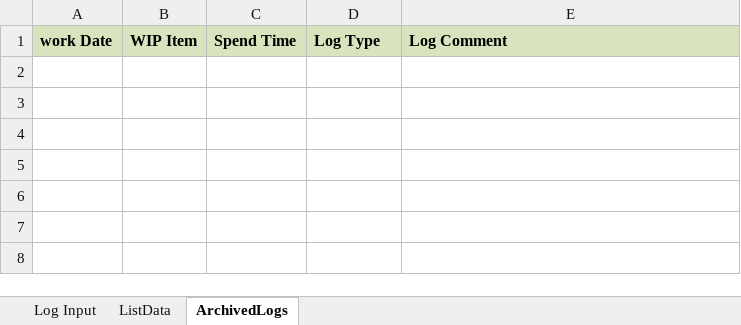
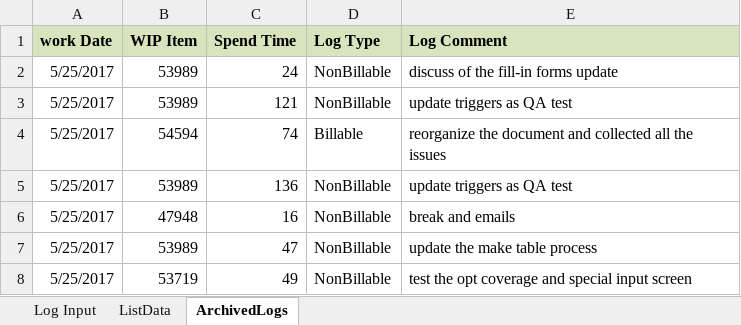
Before and after one commit to wancy86/wancy86.github.io, an Excel workbook: tool/WIP LOG.xlsm, sheet ArchivedLogs, drawn as a sheet; values as stored, in another font and other column widths than the file's, no borders; the diff names each change by its address in the sheet, - before the commit and + after, or states it on an @@ line.

```diff
--- a/tool/WIP LOG.xlsm (sheet ArchivedLogs)
+++ b/tool/WIP LOG.xlsm (sheet ArchivedLogs)
+row 2: 5/25/2017 | 53989 | 24 | NonBillable | discuss of the fill-in forms update
+row 3: 5/25/2017 | 53989 | 121 | NonBillable | update triggers as QA test
+row 4: 5/25/2017 | 54594 | 74 | Billable | reorganize the document and collected all the issues
+row 5: 5/25/2017 | 53989 | 136 | NonBillable | update triggers as QA test
+row 6: 5/25/2017 | 47948 | 16 | NonBillable | break and emails
+row 7: 5/25/2017 | 53989 | 47 | NonBillable | update the make table process
+row 8: 5/25/2017 | 53719 | 49 | NonBillable | test the opt coverage and special input screen
```
Also changed, not shown: sheet ListData, sheet Log Input, 2 other files.
